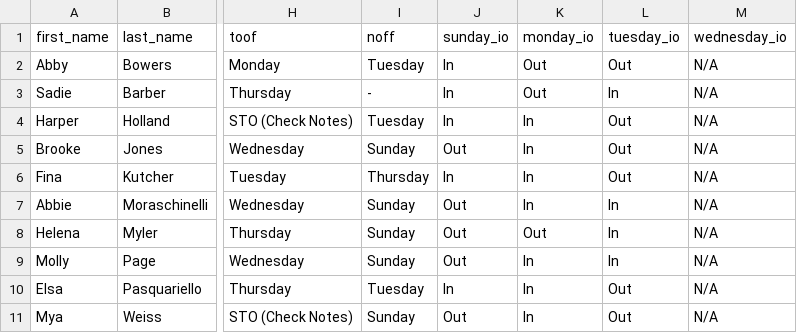
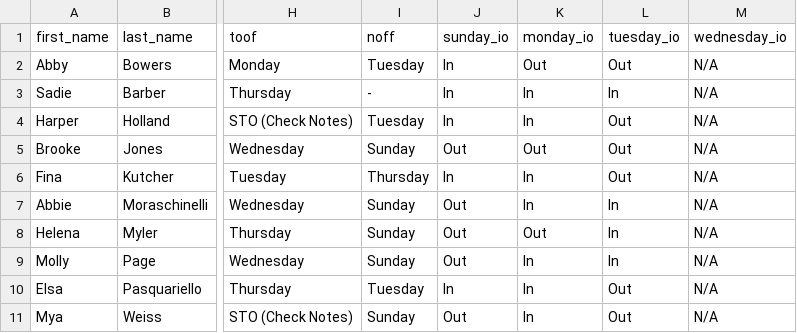
Before and after one commit to agreatquestion/agreatquestion.github.io, a CSV file: csv/staff.csv, drawn as a sheet; only a part is shown, gaps mark what is left out; the diff covers the shown part only; the diff names each change by its address in the sheet, - before the commit and + after, or states it on an @@ line.

```diff
--- a/csv/staff.csv
+++ b/csv/staff.csv
-K3 (monday_io): Out
+K3 (monday_io): In
-K5 (monday_io): In
+K5 (monday_io): Out
```
Also changed, not shown: 22 edited cells elsewhere in this file, 3 other files.
